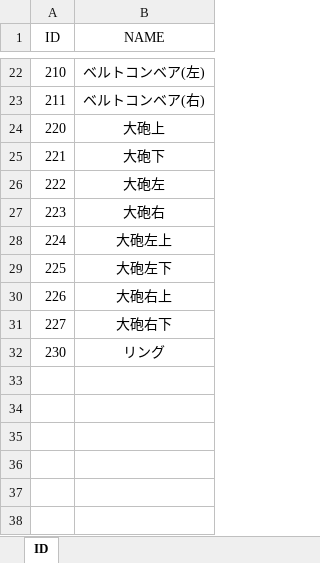
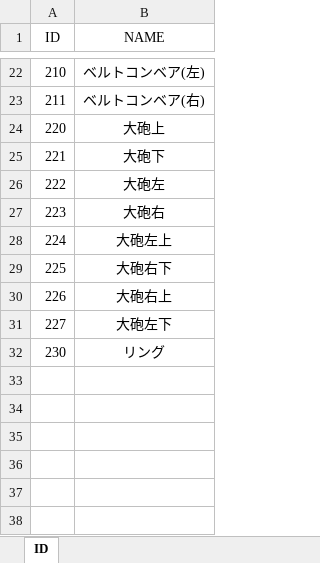
Before and after one commit to Miyuki0318/2023GFF_Bteam, an Excel workbook: ID.xlsx, sheet ID, drawn as a sheet; only a part is shown, gaps mark what is left out; values as stored, in another font and other column widths than the file's, no borders; the diff names each change by its address in the sheet, - before the commit and + after, or states it on an @@ line.

```diff
--- a/ID.xlsx (sheet ID)
+++ b/ID.xlsx (sheet ID)
-B29 (NAME): 大砲左下
+B29 (NAME): 大砲右下
-B31 (NAME): 大砲右下
+B31 (NAME): 大砲左下
```
Also changed, not shown: Stage.xlsx.
